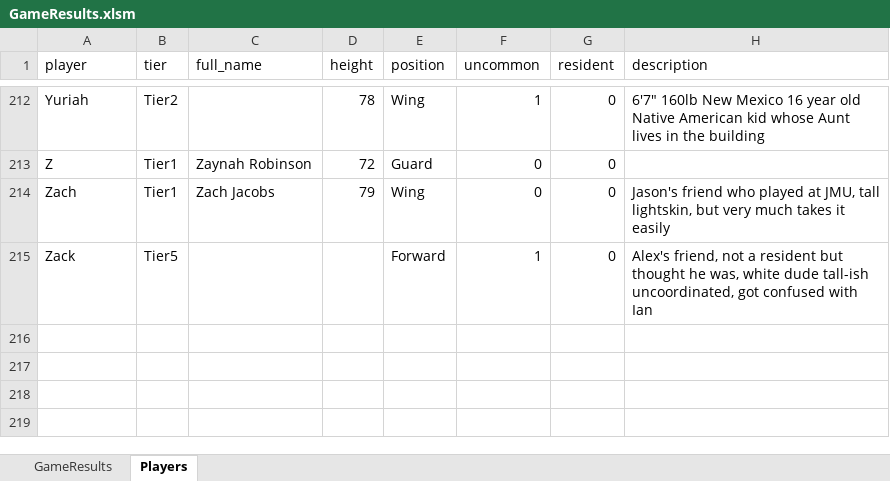
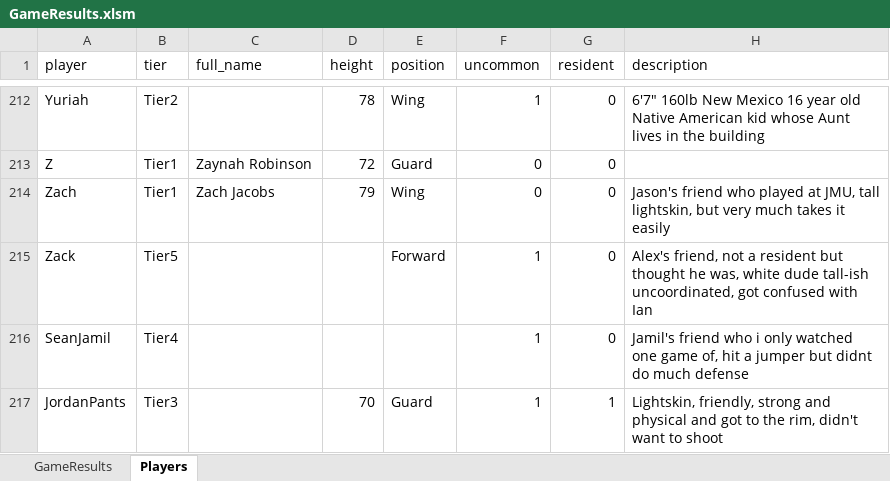
Before and after one commit to jmgjasongardner/naismith-nerds, an Excel workbook: collective_bball/GameResults.xlsm, sheet Players, drawn as a sheet; only a part is shown, gaps mark what is left out; values as stored, in another font and other column widths than the file's, no borders; the diff names each change by its address in the sheet, - before the commit and + after, or states it on an @@ line.

Commit message:
Aug 23 and Aug 25 games

```diff
--- a/collective_bball/GameResults.xlsm (sheet Players)
+++ b/collective_bball/GameResults.xlsm (sheet Players)
+row 216: SeanJamil | Tier4 |  |  |  | 1 | 0 | Jamil's friend who i only watched one game of, hit a jumper but didnt do much defense
+row 217: JordanPants | Tier3 |  | 70 | Guard | 1 | 1 | Lightskin, friendly, strong and physical and got to the rim, didn't want to shoot
```
Also changed, not shown: sheet GameResults.
